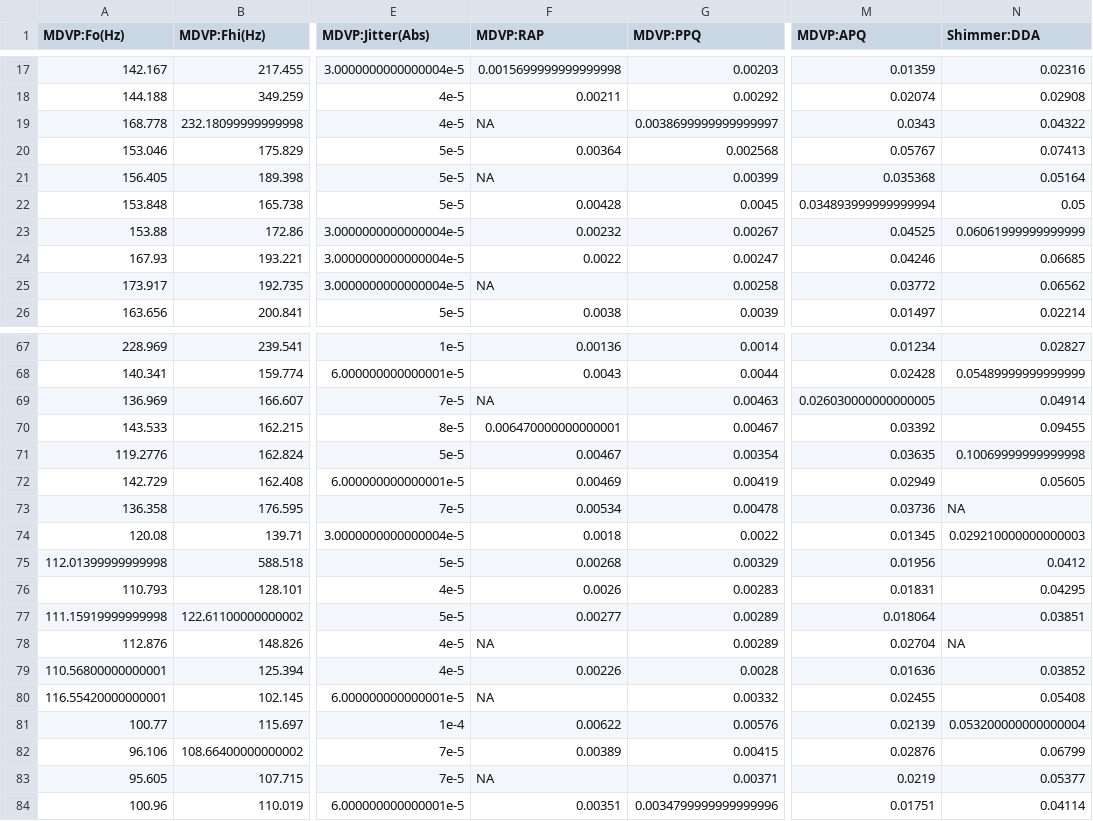
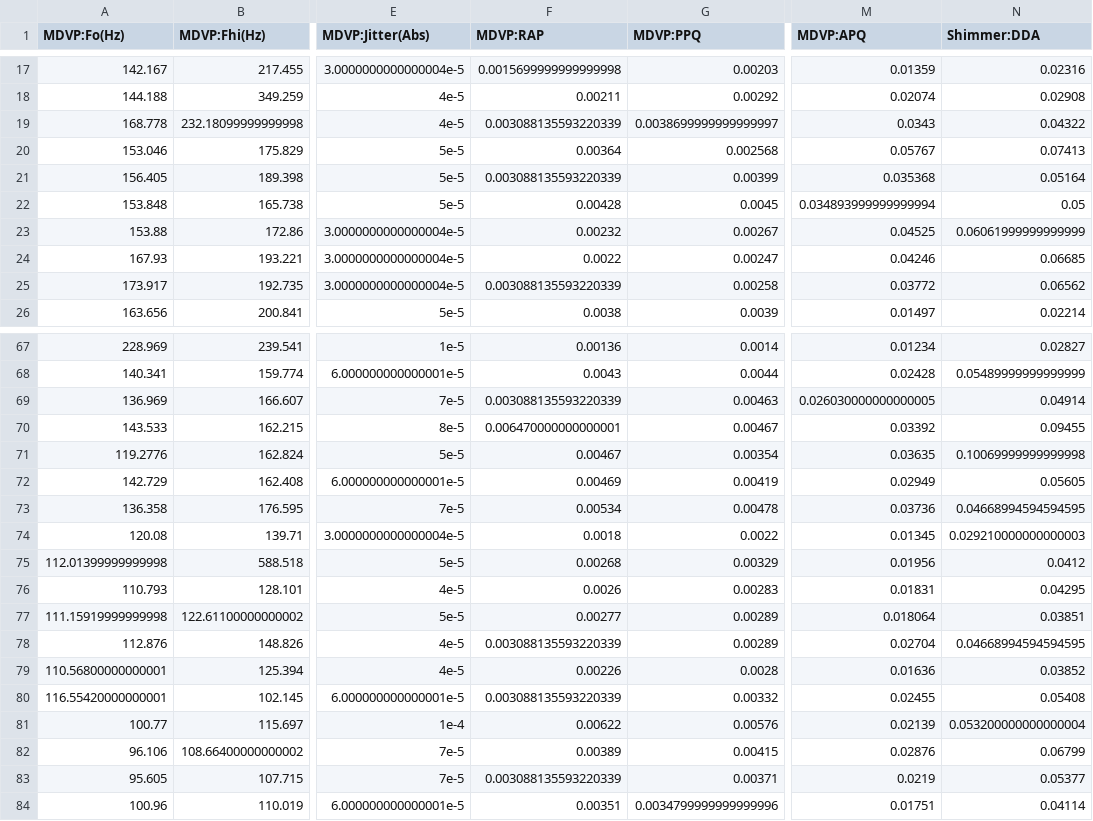
Before and after one commit to FinlayDWebb/Imperial25.Clustering, a CSV file: parkinson_data.clean_mice_0.05_imputed.csv, drawn as a sheet; only a part is shown, gaps mark what is left out; the diff covers the shown part only; the diff names each change by its address in the sheet, - before the commit and + after, or states it on an @@ line.

```diff
--- a/parkinson_data.clean_mice_0.05_imputed.csv
+++ b/parkinson_data.clean_mice_0.05_imputed.csv
-F19 (MDVP:RAP): NA
+F19 (MDVP:RAP): 0.003088135593220339
-F21 (MDVP:RAP): NA
+F21 (MDVP:RAP): 0.003088135593220339
-F25 (MDVP:RAP): NA
+F25 (MDVP:RAP): 0.003088135593220339
-F69 (MDVP:RAP): NA
+F69 (MDVP:RAP): 0.003088135593220339
-N73 (Shimmer:DDA): NA
+N73 (Shimmer:DDA): 0.04668994594594595
-F78 (MDVP:RAP): NA
+F78 (MDVP:RAP): 0.003088135593220339
-N78 (Shimmer:DDA): NA
+N78 (Shimmer:DDA): 0.04668994594594595
-F80 (MDVP:RAP): NA
+F80 (MDVP:RAP): 0.003088135593220339
-F83 (MDVP:RAP): NA
+F83 (MDVP:RAP): 0.003088135593220339
```
Also changed, not shown: 19 edited cells elsewhere in this file, 1 other file.
